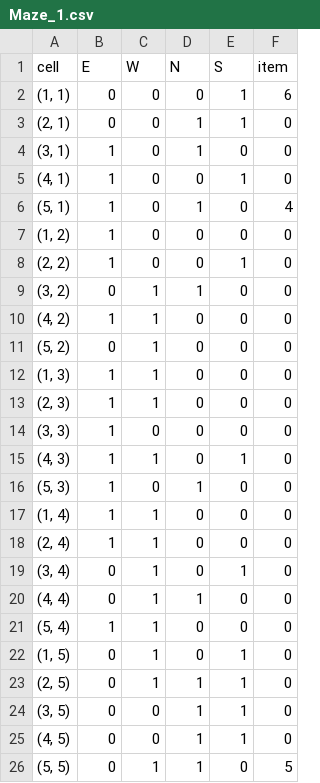
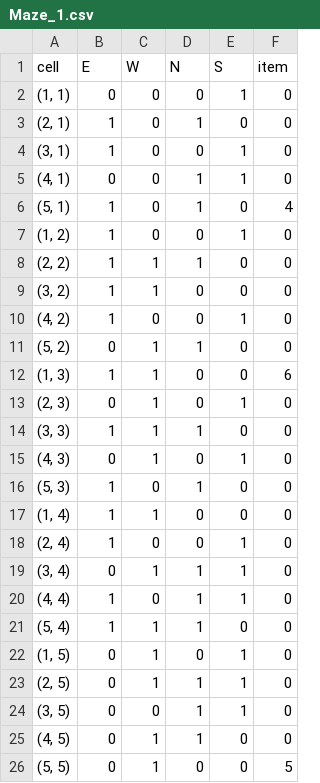
Before and after one commit to summer2788/Maze, a CSV file: Assets/Resources/Maze_1.csv, drawn as a sheet.

```diff
--- a/Assets/Resources/Maze_1.csv
+++ b/Assets/Resources/Maze_1.csv
@@ -1,22 +1,22 @@
   cell  ,E,W,N,S,item
-"(1, 1)",0,0,0,1,6
-"(2, 1)",0,0,1,1,0
-"(3, 1)",1,0,1,0,0
-"(4, 1)",1,0,0,1,0
+"(1, 1)",0,0,0,1,0
+"(2, 1)",1,0,1,0,0
+"(3, 1)",1,0,0,1,0
+"(4, 1)",0,0,1,1,0
 "(5, 1)",1,0,1,0,4
-"(1, 2)",1,0,0,0,0
-"(2, 2)",1,0,0,1,0
-"(3, 2)",0,1,1,0,0
-"(4, 2)",1,1,0,0,0
-"(5, 2)",0,1,0,0,0
-"(1, 3)",1,1,0,0,0
-"(2, 3)",1,1,0,0,0
-"(3, 3)",1,0,0,0,0
-"(4, 3)",1,1,0,1,0
+"(1, 2)",1,0,0,1,0
+"(2, 2)",1,1,1,0,0
+"(3, 2)",1,1,0,0,0
+"(4, 2)",1,0,0,1,0
+"(5, 2)",0,1,1,0,0
+"(1, 3)",1,1,0,0,6
+"(2, 3)",0,1,0,1,0
+"(3, 3)",1,1,1,0,0
+"(4, 3)",0,1,0,1,0
 "(5, 3)",1,0,1,0,0
 "(1, 4)",1,1,0,0,0
-"(2, 4)",1,1,0,0,0
-"(3, 4)",0,1,0,1,0
-"(4, 4)",0,1,1,0,0
-"(5, 4)",1,1,0,0,0
+"(2, 4)",1,0,0,1,0
+"(3, 4)",0,1,1,1,0
+"(4, 4)",1,0,1,1,0
+"(5, 4)",1,1,1,0,0
 "(1, 5)",0,1,0,1,0
@@ -24,3 +24,3 @@
 "(3, 5)",0,0,1,1,0
-"(4, 5)",0,0,1,1,0
-"(5, 5)",0,1,1,0,5
+"(4, 5)",0,1,1,0,0
+"(5, 5)",0,1,0,0,5
```
Also changed, not shown: 5 other files.
